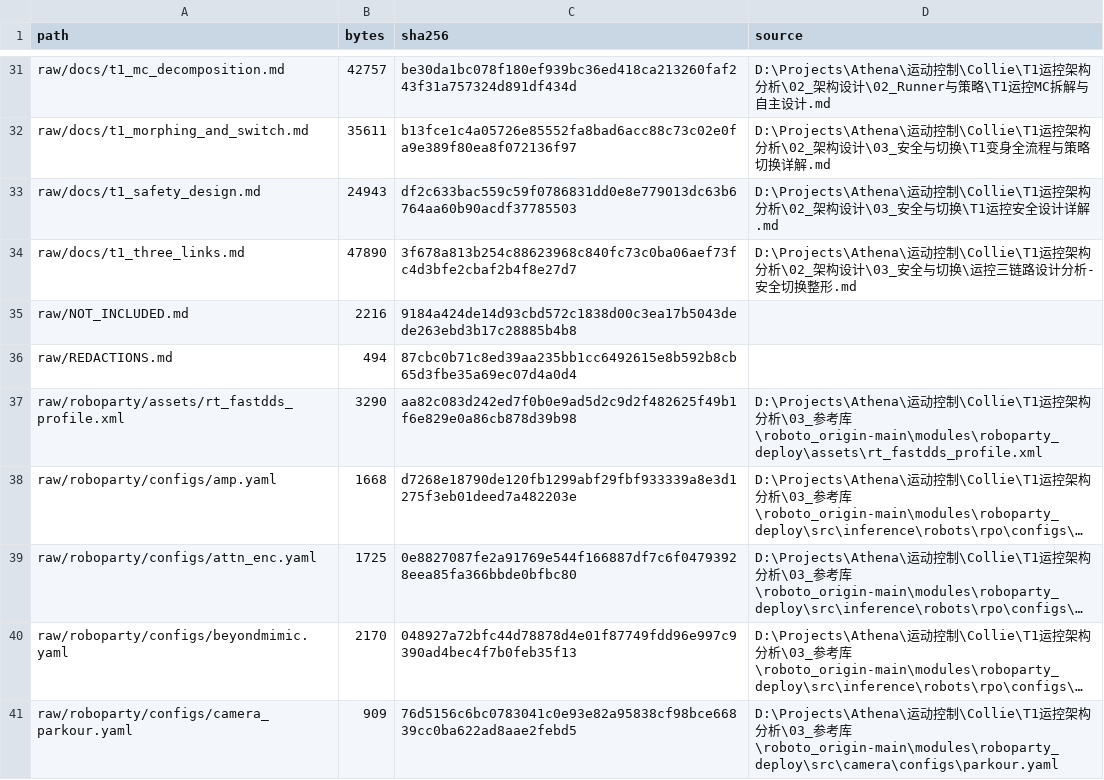
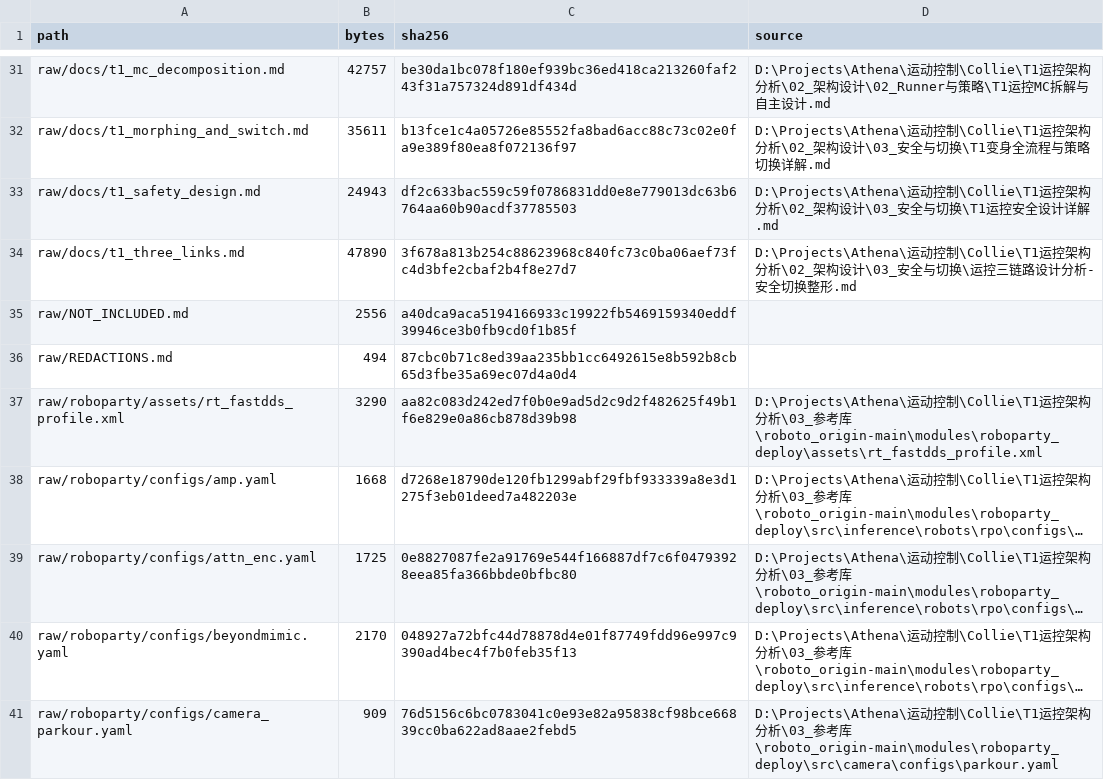
Before and after one commit to bgzou/t1-mc-config-switch-design-20261125, a CSV file: MANIFEST.csv, drawn as a sheet; only a part is shown, gaps mark what is left out; long unchanged cells end in ….

```diff
--- a/MANIFEST.csv
+++ b/MANIFEST.csv
@@ -34,3 +34,3 @@ raw/docs/t1_safety_design.md,24943,df2c633bac559c59f0786831dd0e8e779013dc63b6764
 raw/docs/t1_three_links.md,47890,3f678a813b254c88623968c840fc73c0ba06aef73fc4d3bfe2cbaf2b4f8e27d7,D:\Projects\Athena\运动控制\Collie\T1运控架构分析\02_架构设计\03_安全与切换\运控三链路设计分析-安全切换整形.md
-raw/NOT_INCLUDED.md,2216,9184a424de14d93cbd572c1838d00c3ea17b5043dede263ebd3b17c28885b4b8,
+raw/NOT_INCLUDED.md,2556,a40dca9aca5194166933c19922fb5469159340eddf39946ce3b0fb9cd0f1b85f,
 raw/REDACTIONS.md,494,87cbc0b71c8ed39aa235bb1cc6492615e8b592b8cb65d3fbe35a69ec07d4a0d4,
```
Also changed, not shown: 2 other files.
